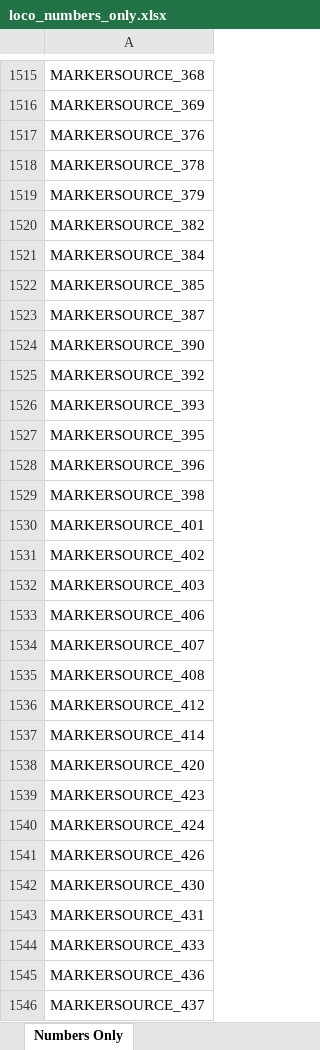
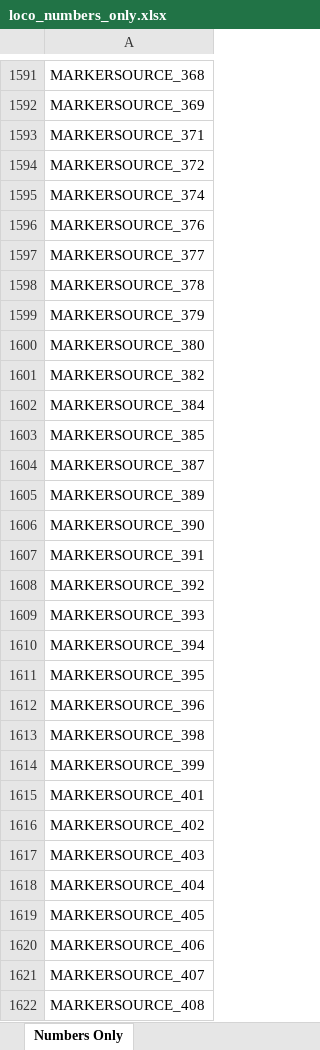
Before and after one commit to grahame21/railops-backend, an Excel workbook: static/downloads/loco_numbers_only.xlsx, sheet Numbers Only, drawn as a sheet; only a part is shown, gaps mark what is left out; the shorter side is filled out with more unchanged rows; values as stored, in another font and other column widths than the file's, no borders; the diff covers the shown part only; the diff names each change by its address in the sheet, - before the commit and + after, or states it on an @@ line.

```diff
--- a/static/downloads/loco_numbers_only.xlsx (sheet Numbers Only)
+++ b/static/downloads/loco_numbers_only.xlsx (sheet Numbers Only)
+row 1593: MARKERSOURCE_371
+row 1594: MARKERSOURCE_372
+row 1595: MARKERSOURCE_374
+row 1597: MARKERSOURCE_377
+row 1600: MARKERSOURCE_380
+row 1605: MARKERSOURCE_389
+row 1607: MARKERSOURCE_391
+row 1610: MARKERSOURCE_394
+row 1614: MARKERSOURCE_399
+row 1618: MARKERSOURCE_404
+row 1619: MARKERSOURCE_405
```
Also changed, not shown: 119 added rows elsewhere in this sheet, static/downloads/loco_database.xlsx, 8 other files.
